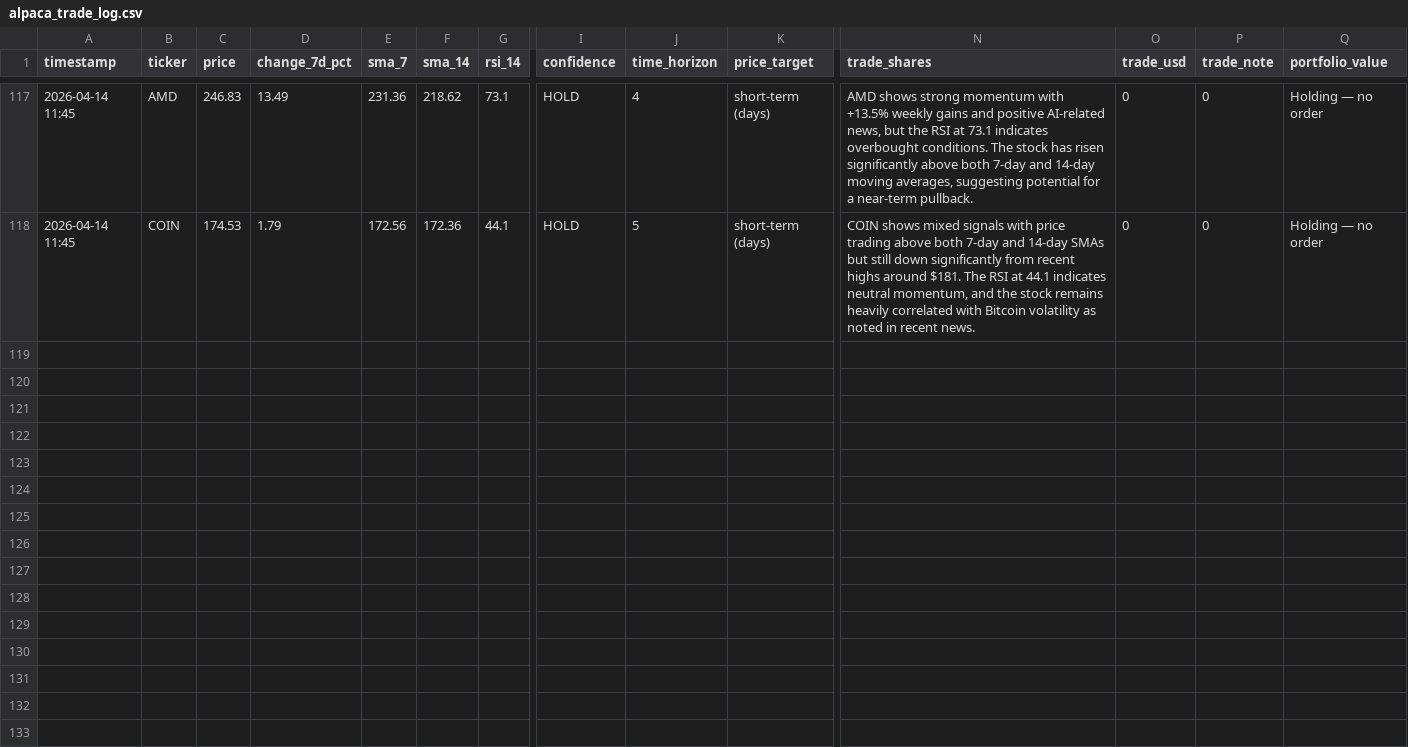
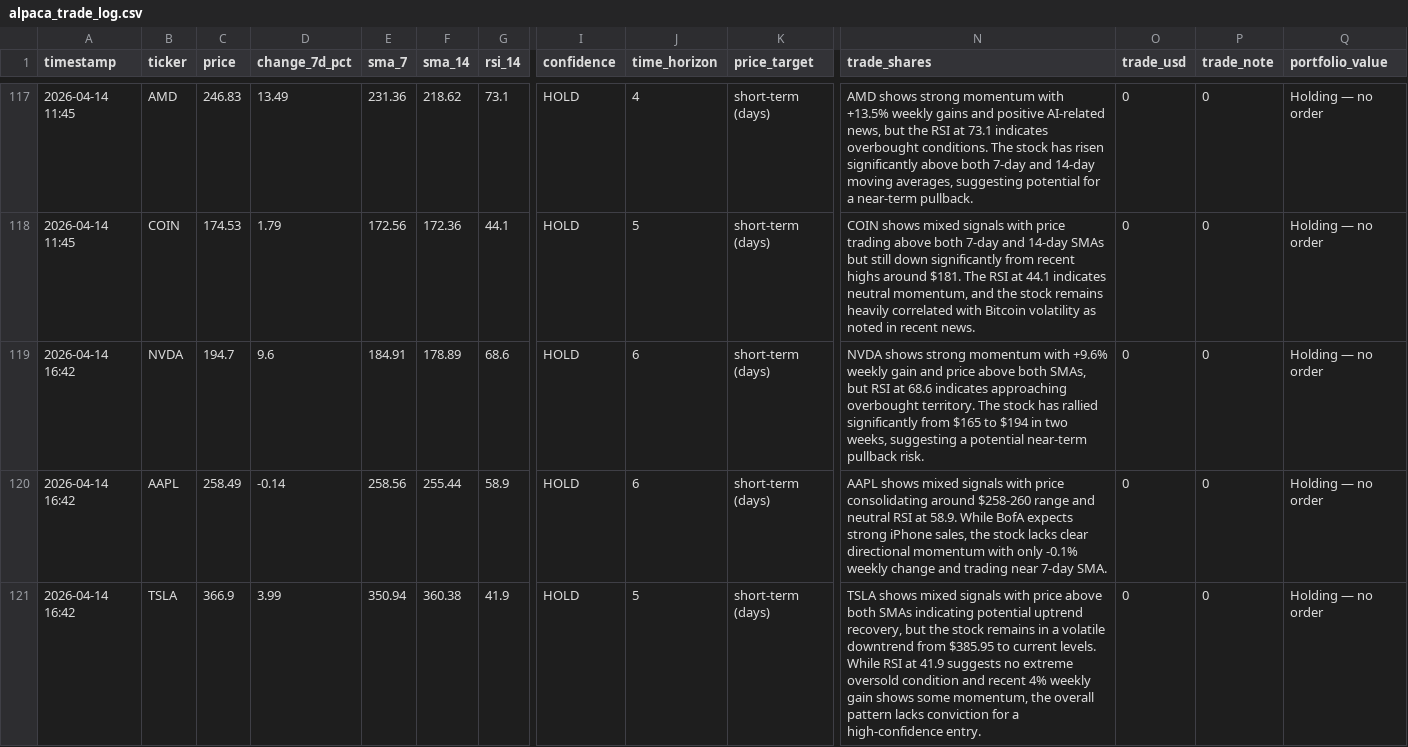
Before and after one commit to mfx-frid/eth-trader, a CSV file: alpaca_trade_log.csv, drawn as a sheet; only a part is shown, gaps mark what is left out; rows hold the shown columns only; the diff covers the shown part only; the diff names each change by its address in the sheet, - before the commit and + after, or states it on an @@ line.

```diff
--- a/alpaca_trade_log.csv
+++ b/alpaca_trade_log.csv
+row 119: 2026-04-14 16:42 | NVDA | 194.7 | 9.6 | 184.91 | 178.89 | 68.6 | HOLD | 6 | short-term (days) | NVDA shows strong momentum with +9.6% weekly gain and price above both SMAs, but RSI at 68.6 indicates approaching overbought territory. The stock has rallied significantly from $165 to $194 in two weeks, suggesting a potential near-term pullback risk. | 0 | 0 | Holding — no order
+row 120: 2026-04-14 16:42 | AAPL | 258.49 | -0.14 | 258.56 | 255.44 | 58.9 | HOLD | 6 | short-term (days) | AAPL shows mixed signals with price consolidating around $258-260 range and neutral RSI at 58.9. While BofA expects strong iPhone sales, the stock lacks clear directional momentum with only -0.1% weekly change and trading near 7-day SMA. | 0 | 0 | Holding — no order
+row 121: 2026-04-14 16:42 | TSLA | 366.9 | 3.99 | 350.94 | 360.38 | 41.9 | HOLD | 5 | short-term (days) | TSLA shows mixed signals with price above both SMAs indicating potential uptrend recovery, but the stock remains in a volatile downtrend from $385.95 to current levels. While RSI at 41.9 suggests no extreme oversold condition and recent 4% weekly gain shows some momentum, the overall pattern lacks conviction for a high-confidence entry. | 0 | 0 | Holding — no order
```
Also changed, not shown: 3 added rows elsewhere in this file.
